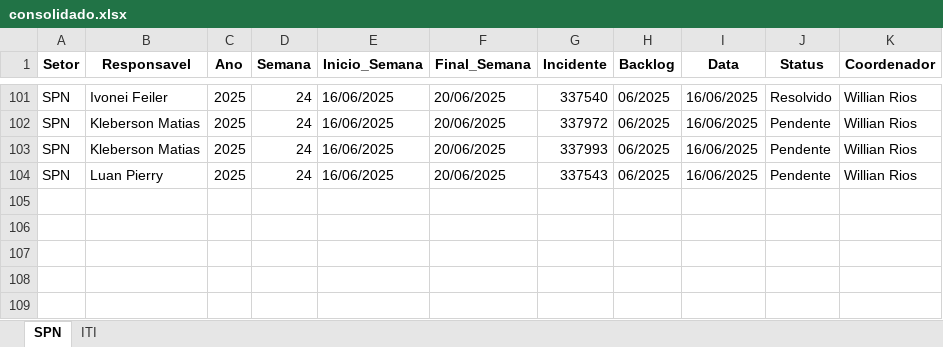
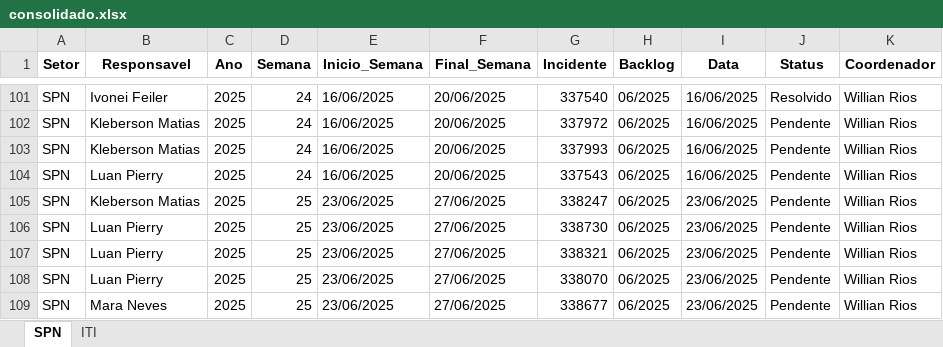
Before and after one commit to GeekFrancisco/Franciscodatais, an Excel workbook: Base/consolidado.xlsx, sheet SPN, drawn as a sheet; only a part is shown, gaps mark what is left out; values as stored, in another font and other column widths than the file's, no borders; the diff names each change by its address in the sheet, - before the commit and + after, or states it on an @@ line.

```diff
--- a/Base/consolidado.xlsx (sheet SPN)
+++ b/Base/consolidado.xlsx (sheet SPN)
+row 105: SPN | Kleberson Matias | 2025 | 25 | 23/06/2025 | 27/06/2025 | 338247 | 06/2025 | 23/06/2025 | Pendente | Willian Rios
+row 106: SPN | Luan Pierry | 2025 | 25 | 23/06/2025 | 27/06/2025 | 338730 | 06/2025 | 23/06/2025 | Pendente | Willian Rios
+row 107: SPN | Luan Pierry | 2025 | 25 | 23/06/2025 | 27/06/2025 | 338321 | 06/2025 | 23/06/2025 | Pendente | Willian Rios
+row 108: SPN | Luan Pierry | 2025 | 25 | 23/06/2025 | 27/06/2025 | 338070 | 06/2025 | 23/06/2025 | Pendente | Willian Rios
+row 109: SPN | Mara Neves | 2025 | 25 | 23/06/2025 | 27/06/2025 | 338677 | 06/2025 | 23/06/2025 | Pendente | Willian Rios
```
Also changed, not shown: sheet ITI, Base/Backlog_24.xlsx, 12 other files.
